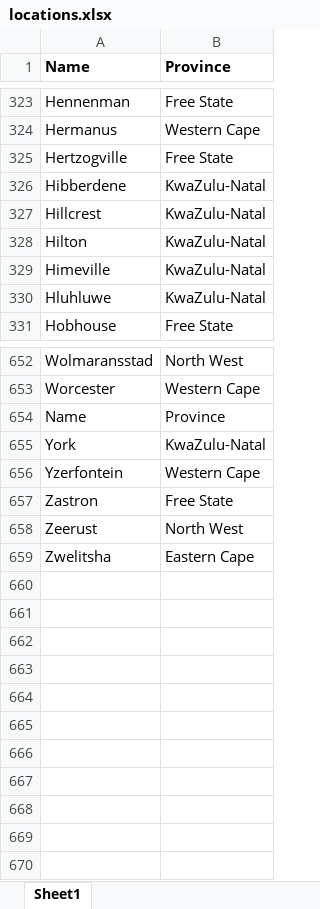
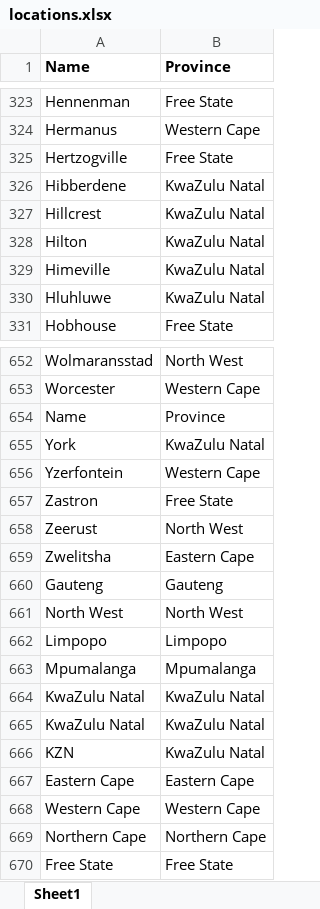
Before and after one commit to Ndu3000/eskom_gather, an Excel workbook: locations.xlsx, sheet Sheet1, drawn as a sheet; only a part is shown, gaps mark what is left out; values as stored, in another font and other column widths than the file's, no borders; charts and pictures not drawn; the diff covers the shown part only; the diff names each change by its address in the sheet, - before the commit and + after, or states it on an @@ line.

Commit message:
updated locations

```diff
--- a/locations.xlsx (sheet Sheet1)
+++ b/locations.xlsx (sheet Sheet1)
-B326:B330 (Province): KwaZulu-Natal
+B326:B330 (Province): KwaZulu Natal
-B655 (Province): KwaZulu-Natal
+B655 (Province): KwaZulu Natal
+row 660: Gauteng | Gauteng
+row 661: North West | North West
+row 662: Limpopo | Limpopo
+row 663: Mpumalanga | Mpumalanga
+row 664: KwaZulu Natal | KwaZulu Natal
+row 665: KwaZulu Natal | KwaZulu Natal
+row 666: KZN | KwaZulu Natal
+row 667: Eastern Cape | Eastern Cape
+row 668: Western Cape | Western Cape
+row 669: Northern Cape | Northern Cape
+row 670: Free State | Free State
```
Also changed, not shown: 131 edited cells elsewhere in this sheet, 1 other file.
